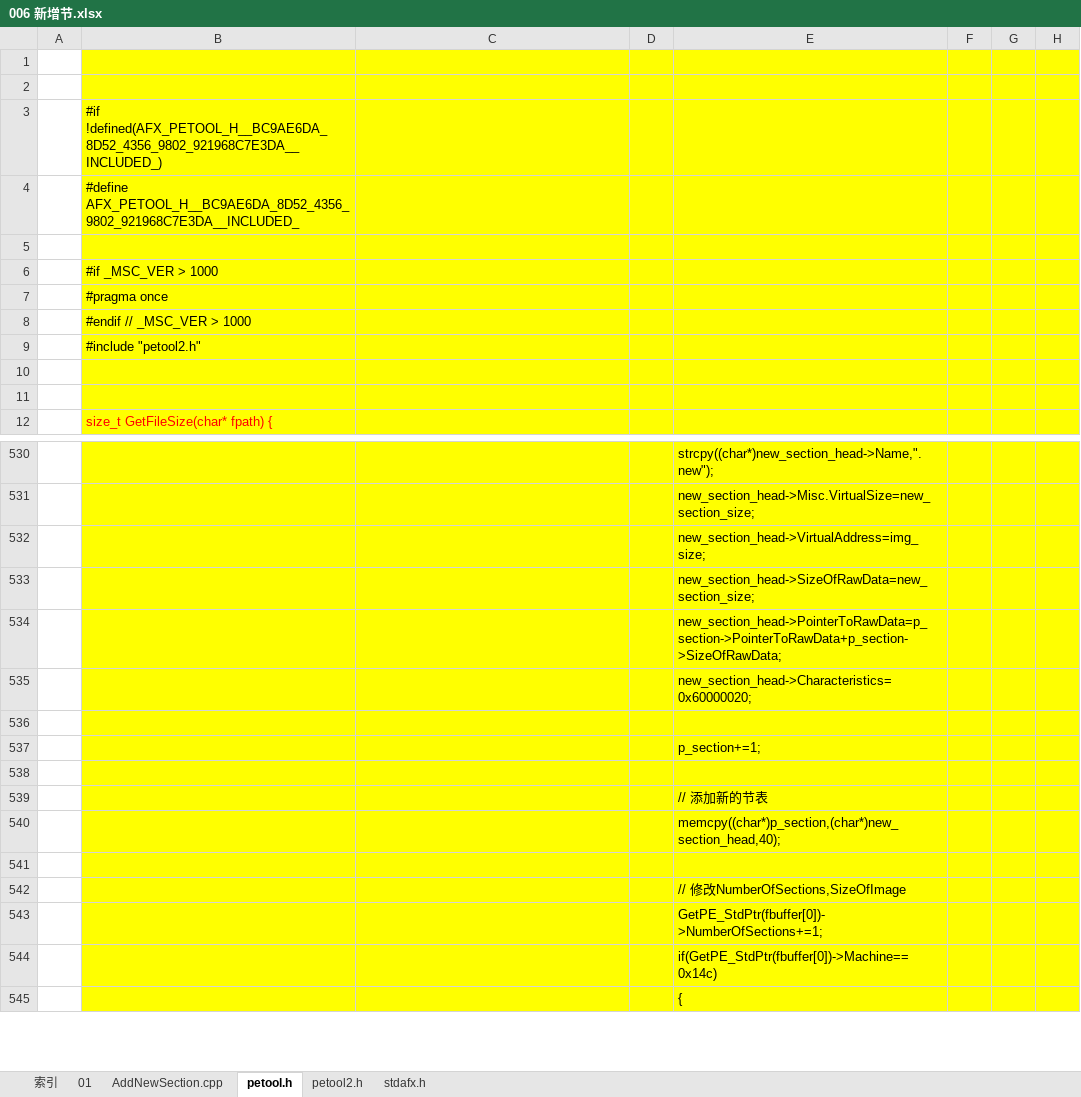
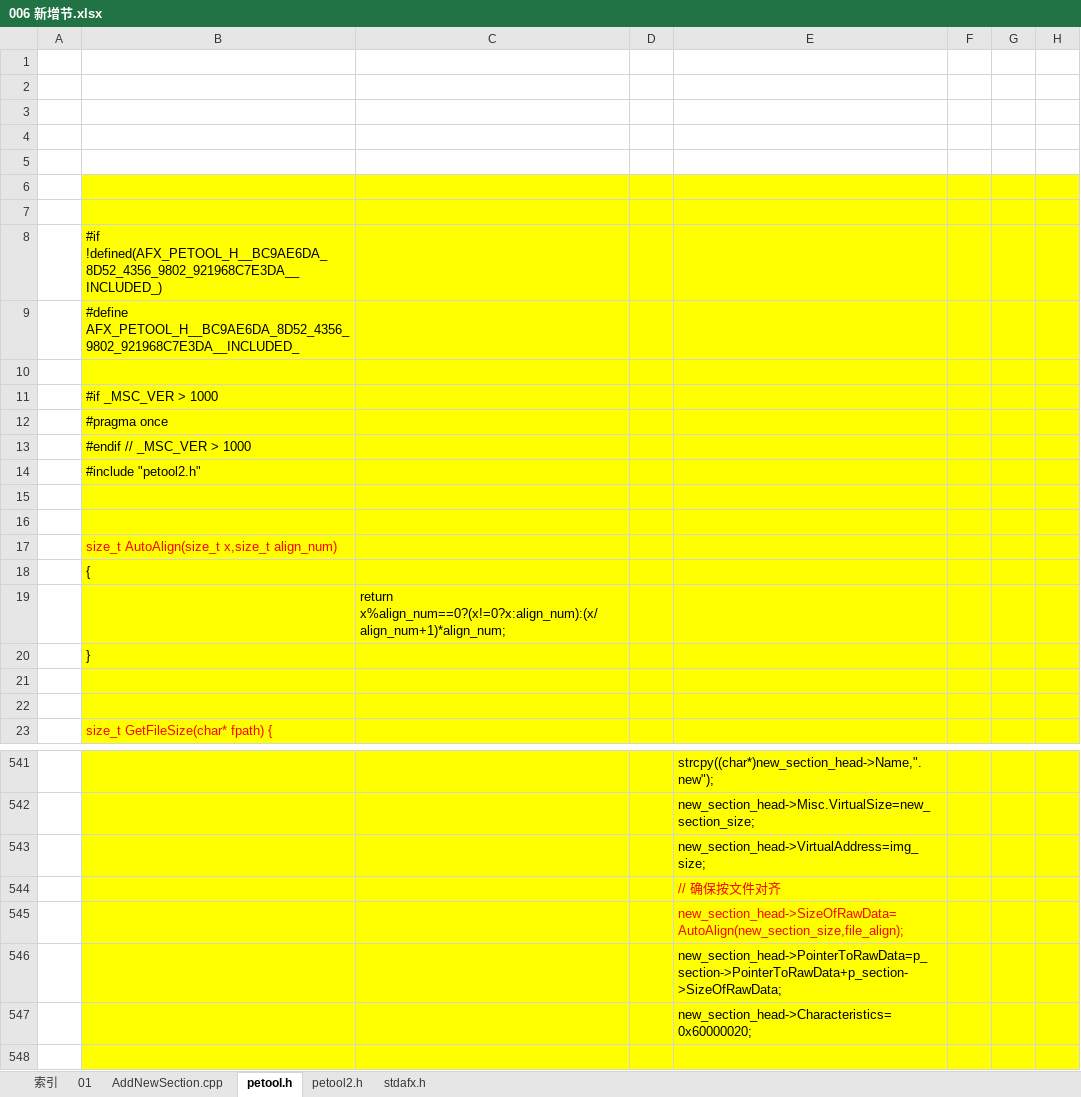
Before and after one commit to wufake70/mySoftwareReverse, an Excel workbook: 03 PE/006 新增节.xlsx, sheet petool.h, drawn as a sheet; only a part is shown, gaps mark what is left out; the shorter side is filled out with more unchanged rows; values as stored, in another font and other column widths than the file's, no borders; addresses are those after the commit; the diff names each change by its address in the sheet, - before the commit and + after, or states it on an @@ line.

```diff
--- a/03 PE/006 新增节.xlsx (sheet petool.h)
+++ b/03 PE/006 新增节.xlsx (sheet petool.h)
-B1:H2 fill: #FFFF00
+B1:H2 fill: none
+row 3: (empty)
+row 4: (empty)
+row 5: (empty)
+row 6: (empty)
+row 7: (empty)
+row 15: (empty)
+row 16: (empty)
+row 17:  | size_t AutoAlign(size_t x,size_t align_num)
+row 18:  | {
+row 19:  |  | return x%align_num==0?(x!=0?x:align_num):(x/align_num+1)*align_num;
+row 20:  | }
-E544: new_section_head->SizeOfRawData=new_section_size;
+E544: // 确保按文件对齐
-E544 text colour: black
+E544 text colour: #FF0000
+row 545:  |  |  |  | new_section_head->SizeOfRawData=AutoAlign(new_section_size,file_align);
```
Also changed, not shown: sheet AddNewSection.cpp, sheet 索引, 2 other files.
